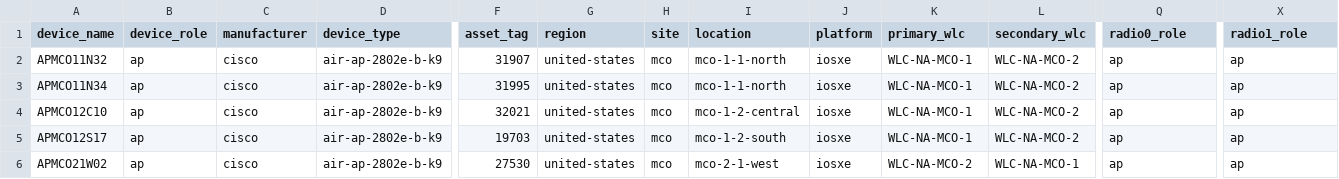
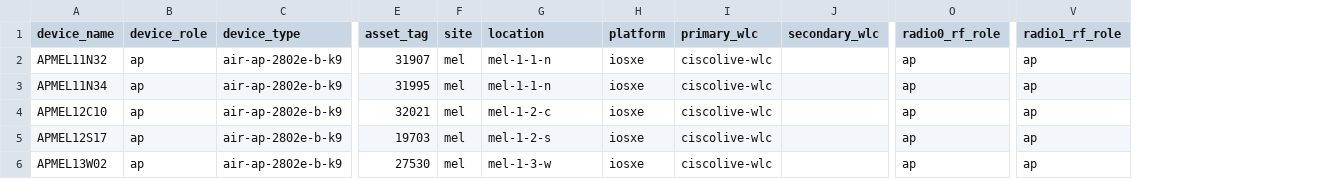
Before and after one commit to palmersample/ciscolive-devwks-2275, a CSV file: netbox-import/netbox-import.csv, drawn as a sheet; only a part is shown, gaps mark what is left out; removed rows and columns are numbered as before the commit, all else as after; the diff names each change by its address in the sheet, - before the commit and + after, or states it on an @@ line.

```diff
--- a/netbox-import/netbox-import.csv
+++ b/netbox-import/netbox-import.csv
-column C (manufacturer), rows 2-6: all cisco
-column G (region), rows 2-6: all united-states
-O1: radio0_role
+O1: radio0_rf_role
-V1: radio1_role
+V1: radio1_rf_role
-A2 (device_name): APMCO11N32
+A2 (device_name): APMEL11N32
-F2:F6 (site): mco
+F2:F6 (site): mel
-G2:G3 (location): mco-1-1-north
+G2:G3 (location): mel-1-1-n
-I2:I5 (primary_wlc): WLC-NA-MCO-1
+I2:I5 (primary_wlc): ciscolive-wlc
-J2:J5 (secondary_wlc): WLC-NA-MCO-2
+J2:J5 (secondary_wlc): (empty)
-A3 (device_name): APMCO11N34
+A3 (device_name): APMEL11N34
-A4 (device_name): APMCO12C10
+A4 (device_name): APMEL12C10
-G4 (location): mco-1-2-central
+G4 (location): mel-1-2-c
-A5 (device_name): APMCO12S17
+A5 (device_name): APMEL12S17
-G5 (location): mco-1-2-south
+G5 (location): mel-1-2-s
-A6 (device_name): APMCO21W02
+A6 (device_name): APMEL13W02
-G6 (location): mco-2-1-west
+G6 (location): mel-1-3-w
-I6 (primary_wlc): WLC-NA-MCO-2
+I6 (primary_wlc): ciscolive-wlc
-J6 (secondary_wlc): WLC-NA-MCO-1
+J6 (secondary_wlc): (empty)
```
Also changed, not shown: netbox-import/import-template.csv, 1 other file.
